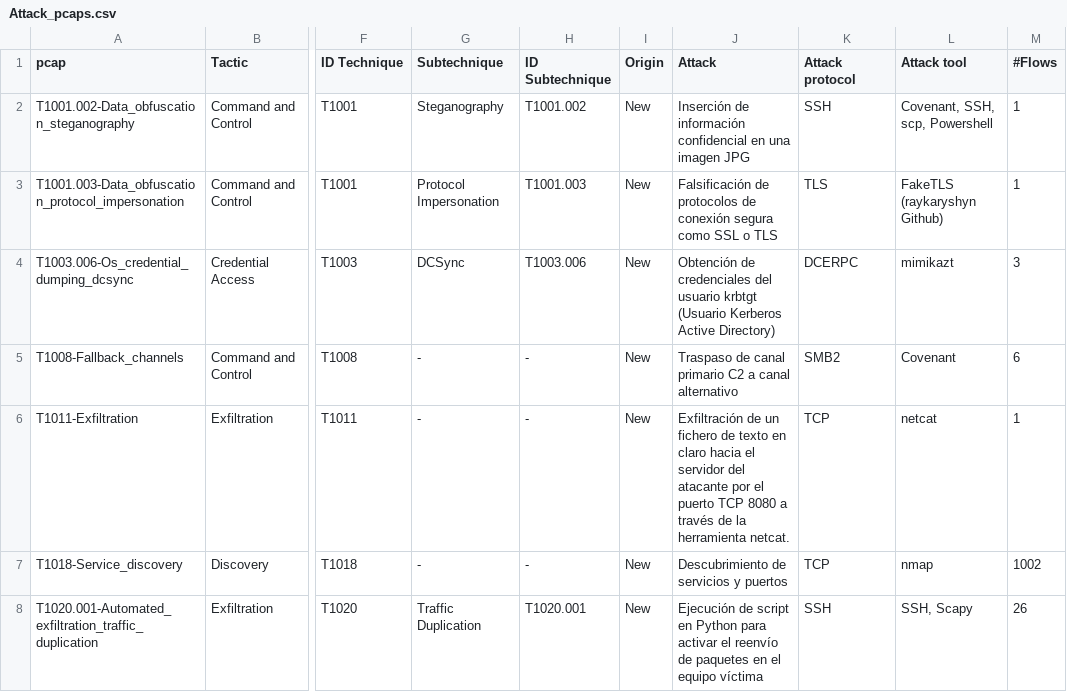
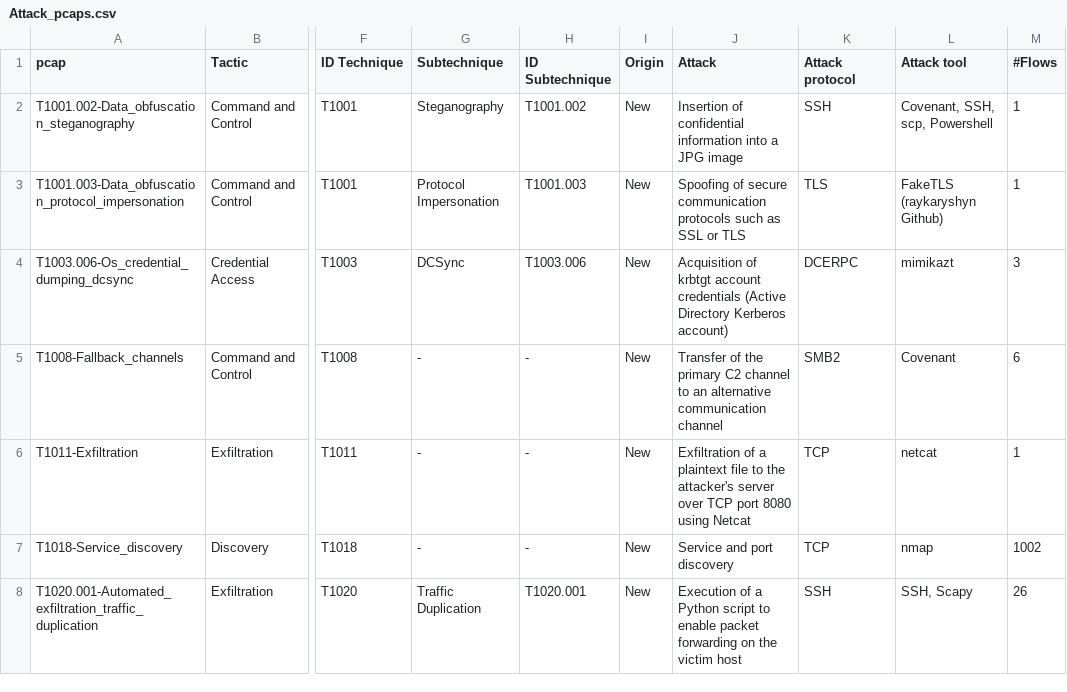
Before and after one commit to javmunca/Snort_Detection_Capability, a CSV file: attacks/Attack_pcaps.csv, drawn as a sheet; only a part is shown, gaps mark what is left out; the diff covers the shown part only; the diff names each change by its address in the sheet, - before the commit and + after, or states it on an @@ line.

```diff
--- a/attacks/Attack_pcaps.csv
+++ b/attacks/Attack_pcaps.csv
-J2 (Attack): Inserción de información confidencial en una imagen JPG
+J2 (Attack): Insertion of confidential information into a JPG image
-J3 (Attack): Falsificación de protocolos de conexión segura como SSL o TLS
+J3 (Attack): Spoofing of secure communication protocols such as SSL or TLS
-J4 (Attack): Obtención de credenciales del usuario krbtgt (Usuario Kerberos Active Directory)
+J4 (Attack): Acquisition of krbtgt account credentials (Active Directory Kerberos account)
-J5 (Attack): Traspaso de canal primario C2 a canal alternativo
+J5 (Attack): Transfer of the primary C2 channel to an alternative communication channel
-J6 (Attack): Exfiltración de un fichero de texto en claro hacia el servidor del atacante por el puerto TCP 8080 a través de la herramienta netcat.
+J6 (Attack): Exfiltration of a plaintext file to the attacker's server over TCP port 8080 using Netcat
-J7 (Attack): Descubrimiento de servicios y puertos
+J7 (Attack): Service and port discovery
-J8 (Attack): Ejecución de script en Python para activar el reenvío de paquetes en el equipo víctima
+J8 (Attack): Execution of a Python script to enable packet forwarding on the victim host
```
Also changed, not shown: 103 edited cells elsewhere in this file.
